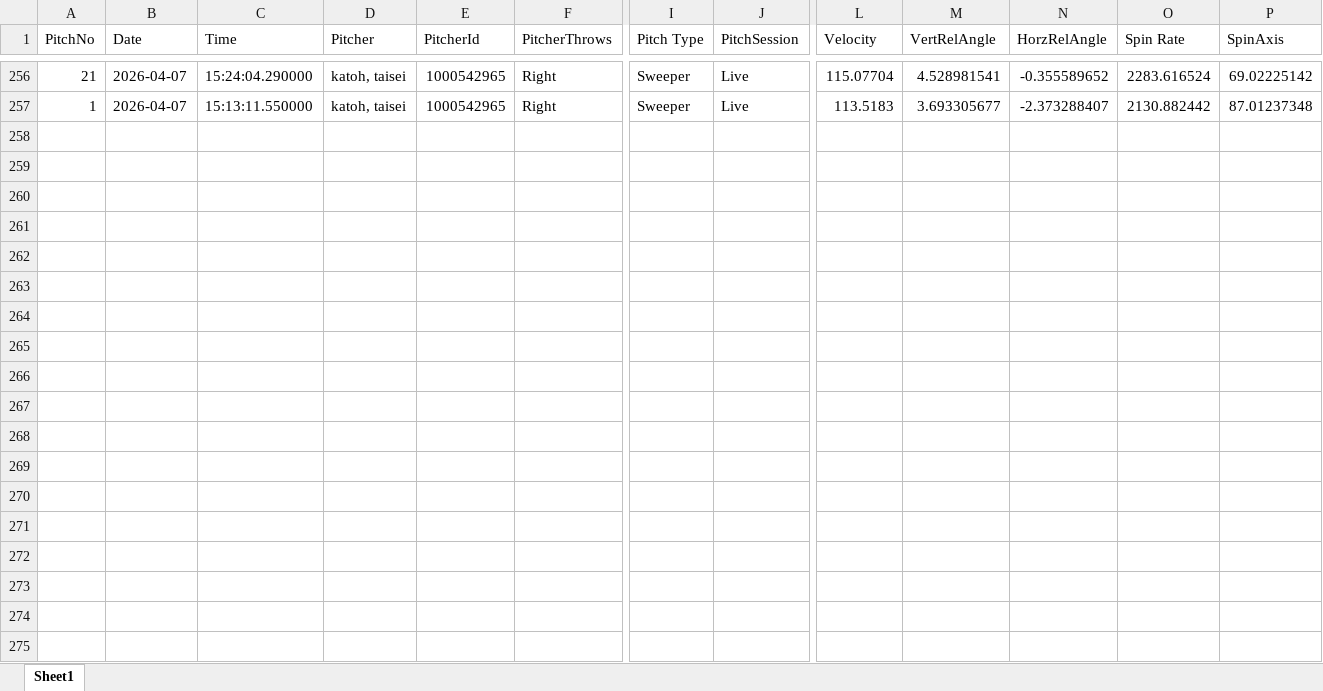
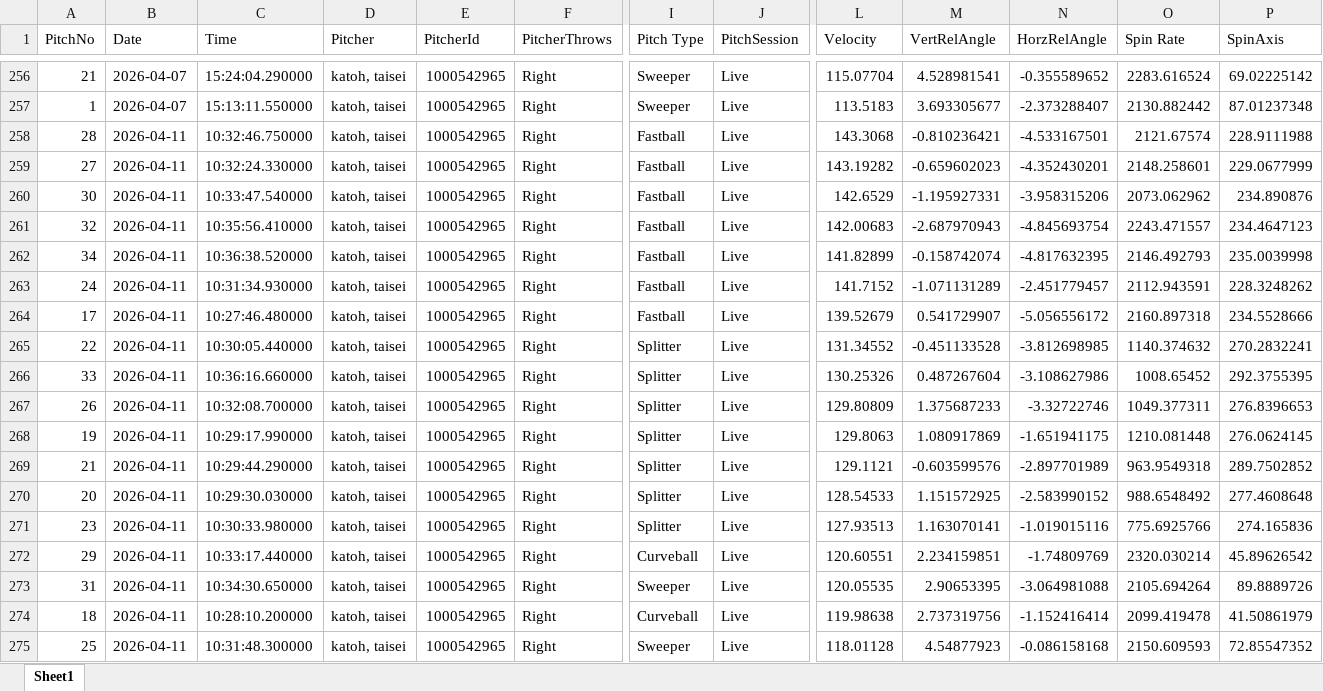
Before and after one commit to sakanatama-hub/Pitching-feedback, an Excel workbook: data/pitch_data.xlsx, sheet Sheet1, drawn as a sheet; only a part is shown, gaps mark what is left out; values as stored, in another font and other column widths than the file's, no borders; rows hold the shown columns only; the diff names each change by its address in the sheet, - before the commit and + after, or states it on an @@ line.

Commit message:
Update pitch data (Attempt 1)

```diff
--- a/data/pitch_data.xlsx (sheet Sheet1)
+++ b/data/pitch_data.xlsx (sheet Sheet1)
+row 258: 28 | 2026-04-11 | 10:32:46.750000 | katoh, taisei | 1000542965 | Right | Fastball | Live | 143.3068 | -0.810236421 | -4.533167501 | 2121.67574 | 228.9111988
+row 259: 27 | 2026-04-11 | 10:32:24.330000 | katoh, taisei | 1000542965 | Right | Fastball | Live | 143.19282 | -0.659602023 | -4.352430201 | 2148.258601 | 229.0677999
+row 260: 30 | 2026-04-11 | 10:33:47.540000 | katoh, taisei | 1000542965 | Right | Fastball | Live | 142.6529 | -1.195927331 | -3.958315206 | 2073.062962 | 234.890876
+row 261: 32 | 2026-04-11 | 10:35:56.410000 | katoh, taisei | 1000542965 | Right | Fastball | Live | 142.00683 | -2.687970943 | -4.845693754 | 2243.471557 | 234.4647123
+row 262: 34 | 2026-04-11 | 10:36:38.520000 | katoh, taisei | 1000542965 | Right | Fastball | Live | 141.82899 | -0.158742074 | -4.817632395 | 2146.492793 | 235.0039998
+row 263: 24 | 2026-04-11 | 10:31:34.930000 | katoh, taisei | 1000542965 | Right | Fastball | Live | 141.7152 | -1.071131289 | -2.451779457 | 2112.943591 | 228.3248262
+row 264: 17 | 2026-04-11 | 10:27:46.480000 | katoh, taisei | 1000542965 | Right | Fastball | Live | 139.52679 | 0.541729907 | -5.056556172 | 2160.897318 | 234.5528666
+row 265: 22 | 2026-04-11 | 10:30:05.440000 | katoh, taisei | 1000542965 | Right | Splitter | Live | 131.34552 | -0.451133528 | -3.812698985 | 1140.374632 | 270.2832241
+row 266: 33 | 2026-04-11 | 10:36:16.660000 | katoh, taisei | 1000542965 | Right | Splitter | Live | 130.25326 | 0.487267604 | -3.108627986 | 1008.65452 | 292.3755395
+row 267: 26 | 2026-04-11 | 10:32:08.700000 | katoh, taisei | 1000542965 | Right | Splitter | Live | 129.80809 | 1.375687233 | -3.32722746 | 1049.377311 | 276.8396653
+row 268: 19 | 2026-04-11 | 10:29:17.990000 | katoh, taisei | 1000542965 | Right | Splitter | Live | 129.8063 | 1.080917869 | -1.651941175 | 1210.081448 | 276.0624145
+row 269: 21 | 2026-04-11 | 10:29:44.290000 | katoh, taisei | 1000542965 | Right | Splitter | Live | 129.1121 | -0.603599576 | -2.897701989 | 963.9549318 | 289.7502852
+row 270: 20 | 2026-04-11 | 10:29:30.030000 | katoh, taisei | 1000542965 | Right | Splitter | Live | 128.54533 | 1.151572925 | -2.583990152 | 988.6548492 | 277.4608648
+row 271: 23 | 2026-04-11 | 10:30:33.980000 | katoh, taisei | 1000542965 | Right | Splitter | Live | 127.93513 | 1.163070141 | -1.019015116 | 775.6925766 | 274.165836
+row 272: 29 | 2026-04-11 | 10:33:17.440000 | katoh, taisei | 1000542965 | Right | Curveball | Live | 120.60551 | 2.234159851 | -1.74809769 | 2320.030214 | 45.89626542
+row 273: 31 | 2026-04-11 | 10:34:30.650000 | katoh, taisei | 1000542965 | Right | Sweeper | Live | 120.05535 | 2.90653395 | -3.064981088 | 2105.694264 | 89.8889726
+row 274: 18 | 2026-04-11 | 10:28:10.200000 | katoh, taisei | 1000542965 | Right | Curveball | Live | 119.98638 | 2.737319756 | -1.152416414 | 2099.419478 | 41.50861979
+row 275: 25 | 2026-04-11 | 10:31:48.300000 | katoh, taisei | 1000542965 | Right | Sweeper | Live | 118.01128 | 4.54877923 | -0.086158168 | 2150.609593 | 72.85547352
```
